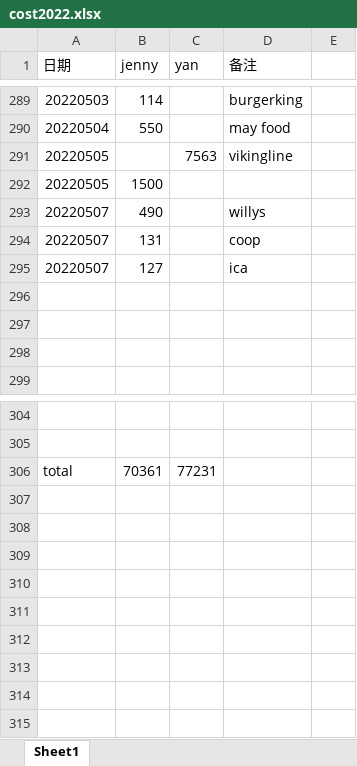
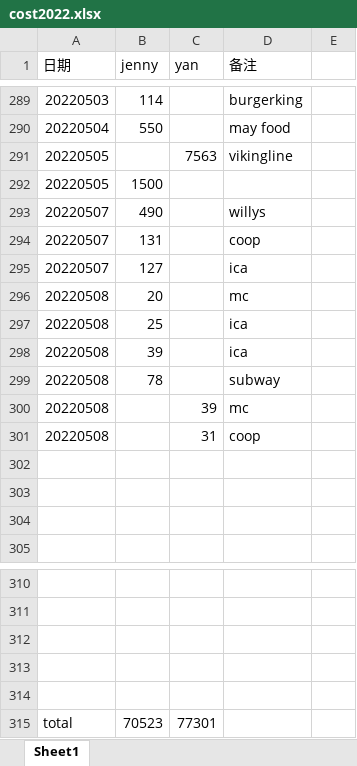
Before and after one commit to yanhuanwang/cost2022, an Excel workbook: cost2022.xlsx, sheet Sheet1, drawn as a sheet; only a part is shown, gaps mark what is left out; values as stored, in another font and other column widths than the file's, no borders; addresses are those after the commit; the diff names each change by its address in the sheet, - before the commit and + after, or states it on an @@ line.

Commit message:
20220508

```diff
--- a/cost2022.xlsx (sheet Sheet1)
+++ b/cost2022.xlsx (sheet Sheet1)
+row 296: 20220508 | 20 |  | mc
+row 297: 20220508 | 25 |  | ica
+row 298: 20220508 | 39 |  | ica
+row 299: 20220508 | 78 |  | subway
+row 300: 20220508 |  | 39 | mc
+row 301: 20220508 |  | 31 | coop
+row 312: (empty)
+row 313: (empty)
+row 314: (empty)
-B315 (jenny): 70361
+B315 (jenny): 70523
-C315 (yan): 77231
+C315 (yan): 77301
```
